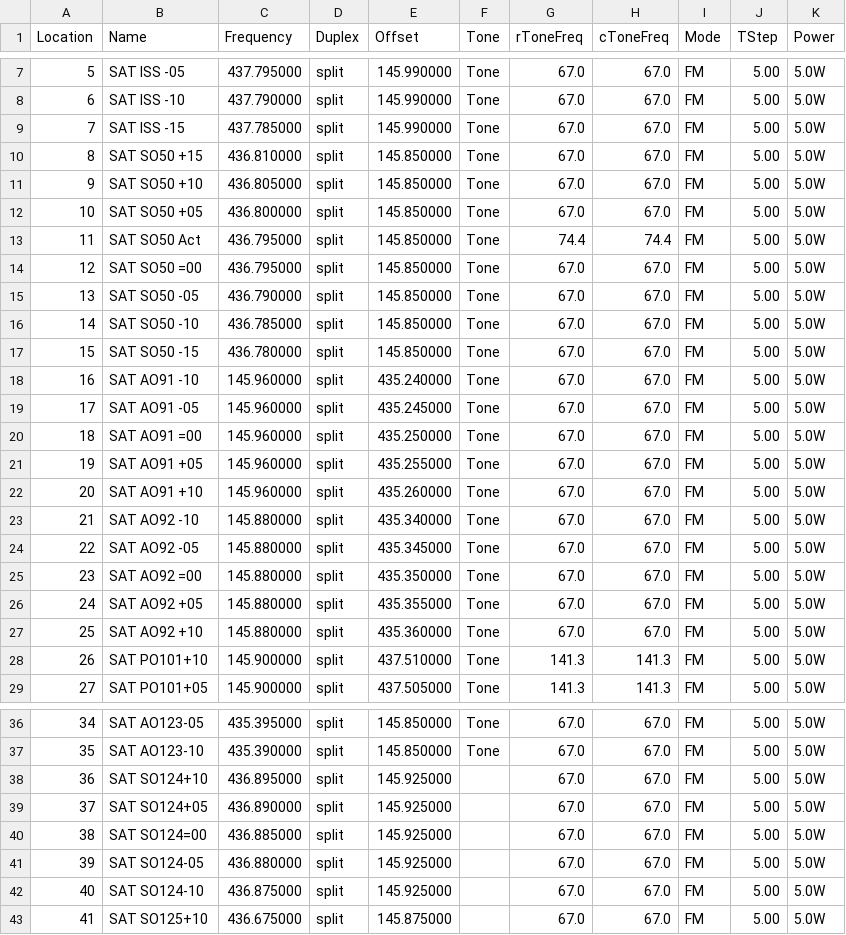
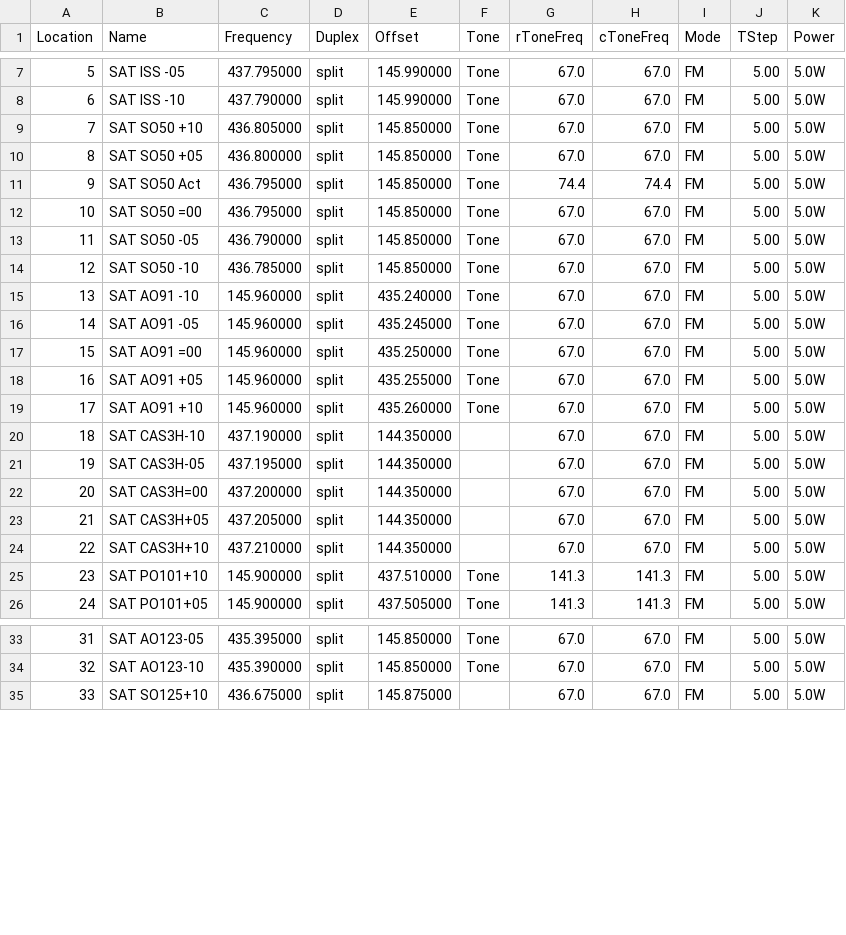
Before and after one commit to klaver/portofoonprotocol, a CSV file: chirp/Chirp_HAM_satellite_frequencies.csv, drawn as a sheet; only a part is shown, gaps mark what is left out; removed rows and columns are numbered as before the commit, all else as after; the diff covers the shown part only; the diff names each change by its address in the sheet, - before the commit and + after, or states it on an @@ line.

Commit message:
Update Chirp_HAM_satellite_frequencies.csv

```diff
--- a/chirp/Chirp_HAM_satellite_frequencies.csv
+++ b/chirp/Chirp_HAM_satellite_frequencies.csv
-row 9: 7 | SAT ISS -15 | 437.785000 | split | 145.990000 | Tone | 67.0 | 67.0 | FM | 5.00 | 5.0W
-row 10: 8 | SAT SO50 +15 | 436.810000 | split | 145.850000 | Tone | 67.0 | 67.0 | FM | 5.00 | 5.0W
@@ column A (Location) renumbered from row 9 down @@
-row 17: 15 | SAT SO50 -15 | 436.780000 | split | 145.850000 | Tone | 67.0 | 67.0 | FM | 5.00 | 5.0W
-B20 (Name): SAT AO92 -10
+B20 (Name): SAT CAS3H-10
-C20 (Frequency): 145.880000
+C20 (Frequency): 437.190000
-E20 (Offset): 435.340000
+E20 (Offset): 144.350000
-F20:F24 (Tone): Tone
+F20:F24 (Tone): (empty)
-B21 (Name): SAT AO92 -05
+B21 (Name): SAT CAS3H-05
-C21 (Frequency): 145.880000
+C21 (Frequency): 437.195000
-E21 (Offset): 435.345000
+E21 (Offset): 144.350000
-B22 (Name): SAT AO92 =00
+B22 (Name): SAT CAS3H=00
-C22 (Frequency): 145.880000
+C22 (Frequency): 437.200000
-E22 (Offset): 435.350000
+E22 (Offset): 144.350000
-B23 (Name): SAT AO92 +05
+B23 (Name): SAT CAS3H+05
-C23 (Frequency): 145.880000
+C23 (Frequency): 437.205000
-E23 (Offset): 435.355000
+E23 (Offset): 144.350000
-B24 (Name): SAT AO92 +10
+B24 (Name): SAT CAS3H+10
-C24 (Frequency): 145.880000
+C24 (Frequency): 437.210000
-E24 (Offset): 435.360000
+E24 (Offset): 144.350000
-row 38: 36 | SAT SO124+10 | 436.895000 | split | 145.925000 |  | 67.0 | 67.0 | FM | 5.00 | 5.0W
-row 39: 37 | SAT SO124+05 | 436.890000 | split | 145.925000 |  | 67.0 | 67.0 | FM | 5.00 | 5.0W
-row 40: 38 | SAT SO124=00 | 436.885000 | split | 145.925000 |  | 67.0 | 67.0 | FM | 5.00 | 5.0W
-row 41: 39 | SAT SO124-05 | 436.880000 | split | 145.925000 |  | 67.0 | 67.0 | FM | 5.00 | 5.0W
-row 42: 40 | SAT SO124-10 | 436.875000 | split | 145.925000 |  | 67.0 | 67.0 | FM | 5.00 | 5.0W
```
Also changed, not shown: 7 edited cells elsewhere in this file.
